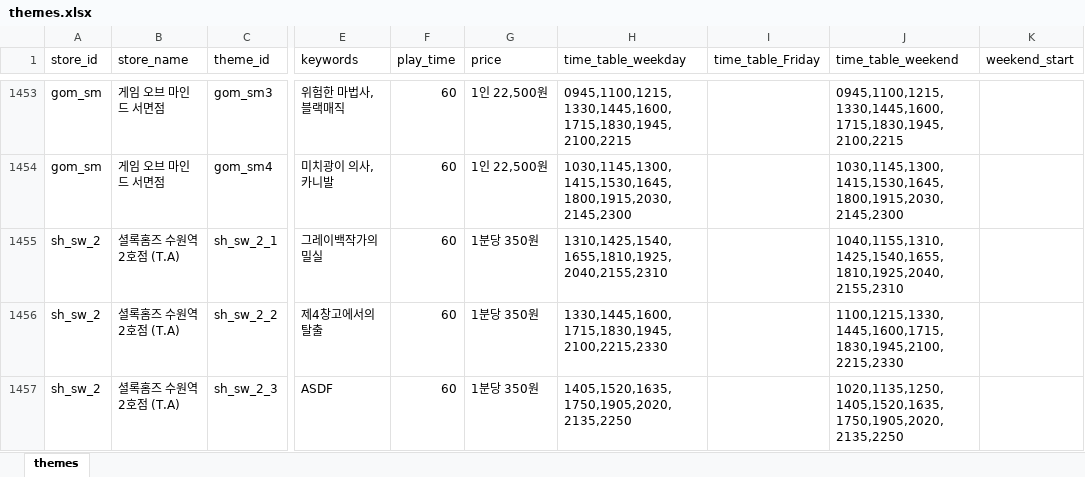
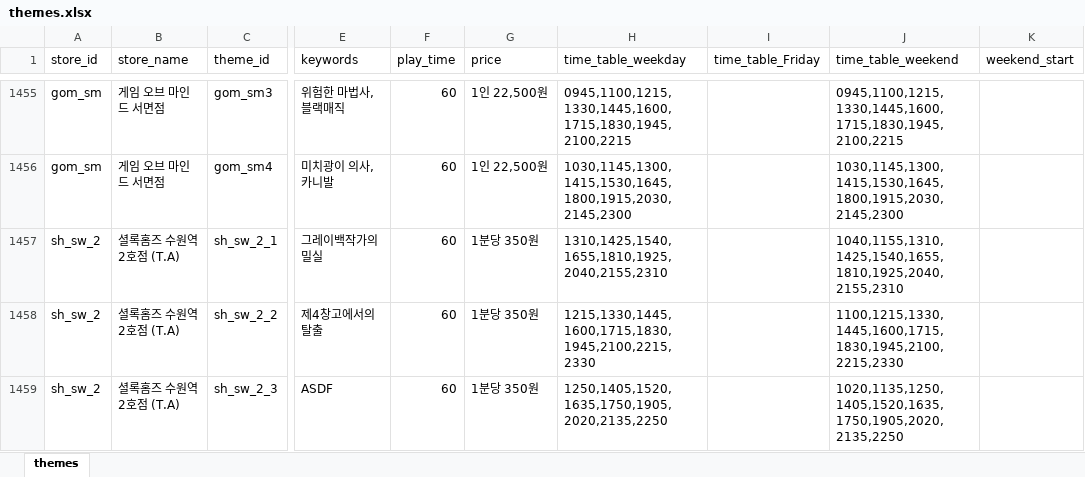
Before and after one commit to b0kt2a/BOKTEA_RSVN, an Excel workbook: themes.xlsx, sheet themes, drawn as a sheet; only a part is shown, gaps mark what is left out; values as stored, in another font and other column widths than the file's, no borders; addresses are those after the commit; the diff covers the shown part only; the diff names each change by its address in the sheet, - before the commit and + after, or states it on an @@ line.

```diff
--- a/themes.xlsx (sheet themes)
+++ b/themes.xlsx (sheet themes)
-H1458 (time_table_weekday): 1330,1445,1600,1715,1830,1945,2100,2215,2330
+H1458 (time_table_weekday): 1215,1330,1445,1600,1715,1830,1945,2100,2215,2330
-H1459 (time_table_weekday): 1405,1520,1635,1750,1905,2020,2135,2250
+H1459 (time_table_weekday): 1250,1405,1520,1635,1750,1905,2020,2135,2250
```
Also changed, not shown: 2 added rows and 3 edited cells elsewhere in this sheet, poster_compare.xlsx, store_compare.xlsx, 11 other files.
